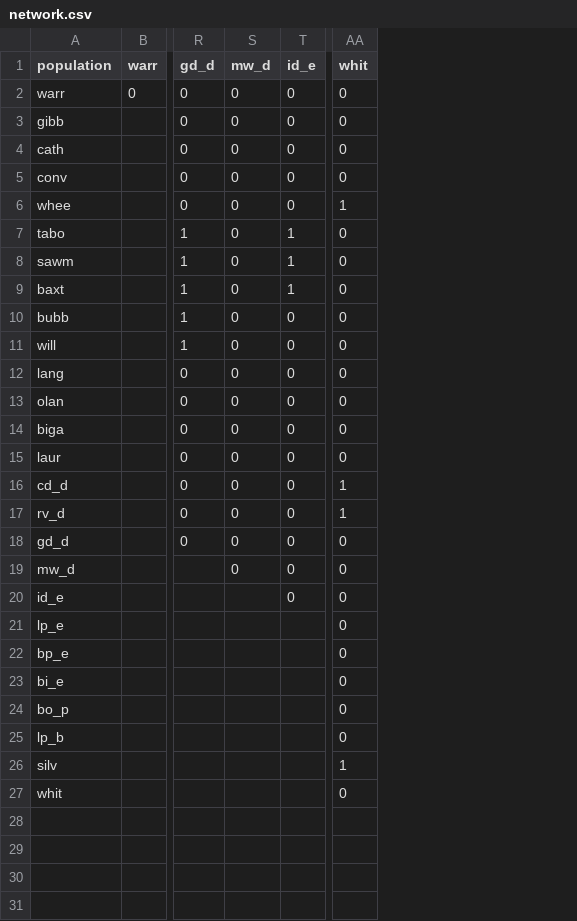
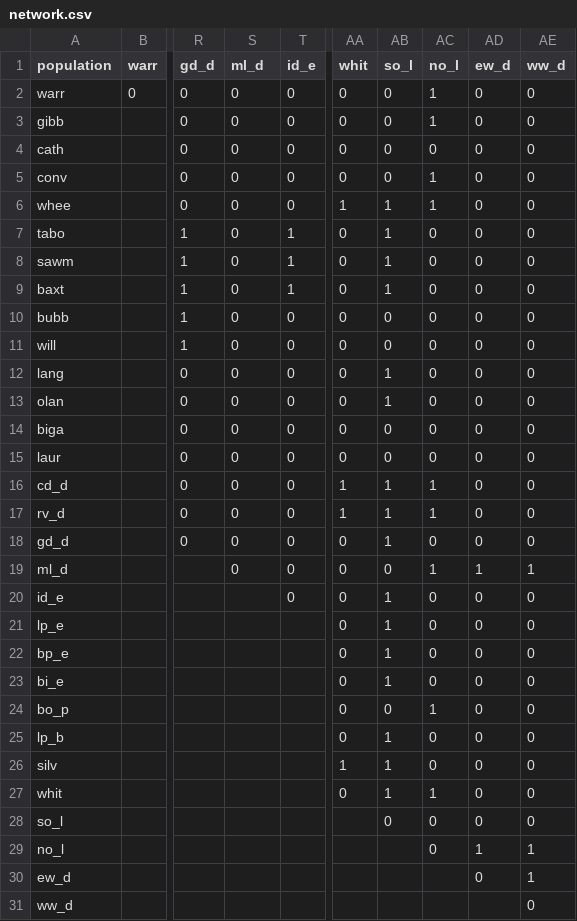
Before and after one commit to rgzn/CollarFrequency, a CSV file: network.csv, drawn as a sheet; only a part is shown, gaps mark what is left out; rows hold the shown columns only; the diff names each change by its address in the sheet, - before the commit and + after, or states it on an @@ line.

```diff
--- a/network.csv
+++ b/network.csv
+column AB (so_l), rows 2-27: 0 | 0 | 0 | 0 | 1 | 1 | 1 | 1 | 0 | 0 | 1 | 1 | 0 | 0 | 1 | 1 | 1 | 0 | 1 | 1 | 1 | 1 | 0 | 1 | 1 | 1
+column AC (no_l), rows 2-27: 1 | 1 | 0 | 1 | 1 | 0 | 0 | 0 | 0 | 0 | 0 | 0 | 0 | 0 | 1 | 1 | 0 | 1 | 0 | 0 | 0 | 0 | 1 | 0 | 0 | 1
+column AD (ew_d), rows 2-27: 0 | 0 | 0 | 0 | 0 | 0 | 0 | 0 | 0 | 0 | 0 | 0 | 0 | 0 | 0 | 0 | 0 | 1 | 0 | 0 | 0 | 0 | 0 | 0 | 0 | 0
+column AE (ww_d), rows 2-27: 0 | 0 | 0 | 0 | 0 | 0 | 0 | 0 | 0 | 0 | 0 | 0 | 0 | 0 | 0 | 0 | 0 | 1 | 0 | 0 | 0 | 0 | 0 | 0 | 0 | 0
-S1: mw_d
+S1: ml_d
-A19 (population): mw_d
+A19 (population): ml_d
+row 28: so_l |  |  |  |  |  | 0 | 0 | 0 | 0
+row 29: no_l |  |  |  |  |  |  | 0 | 1 | 1
+row 30: ew_d |  |  |  |  |  |  |  | 0 | 1
+row 31: ww_d |  |  |  |  |  |  |  |  | 0
```
Also changed, not shown: attributes.csv.
